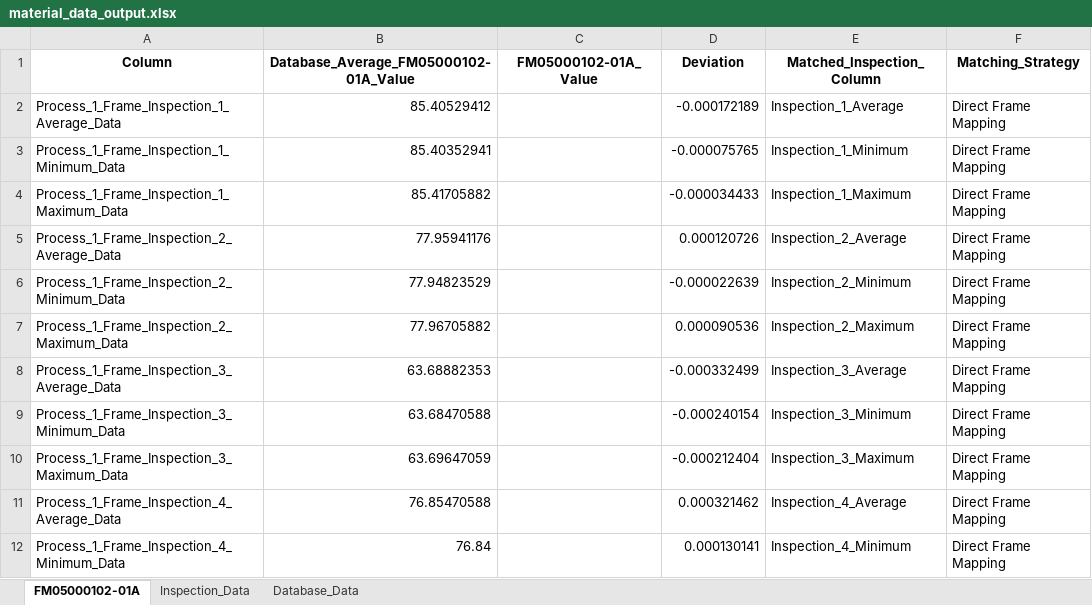
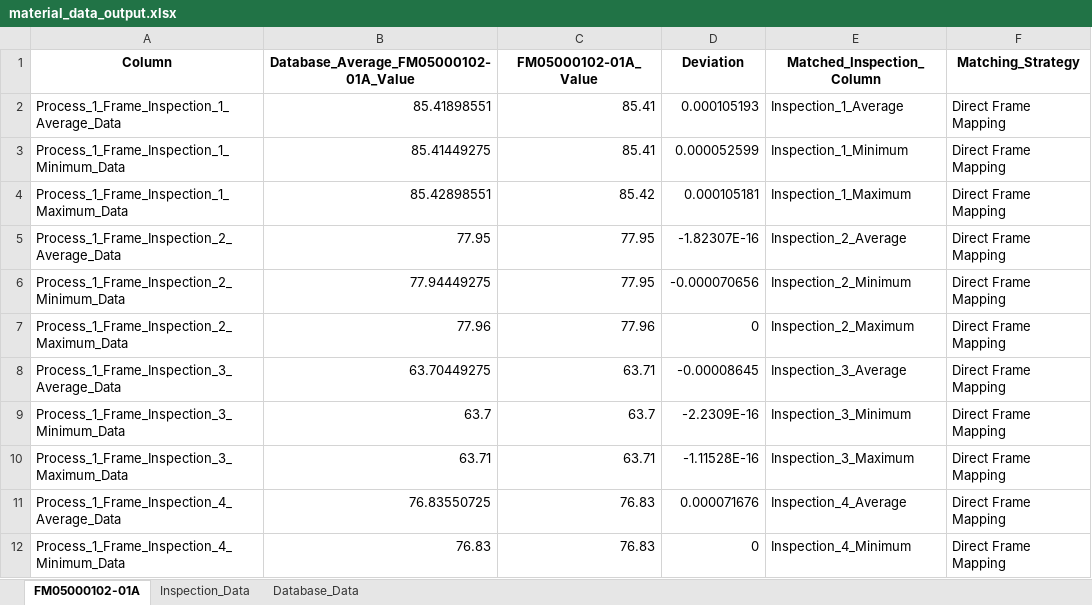
Before and after one commit to Jimcl6/material_anomaly_check_v1.1, an Excel workbook: material_data_output.xlsx, sheet FM05000102-01A, drawn as a sheet; only a part is shown; values as stored, in another font and other column widths than the file's, no borders; the diff covers the shown part only; the diff names each change by its address in the sheet, - before the commit and + after, or states it on an @@ line.

```diff
--- a/material_data_output.xlsx (sheet FM05000102-01A)
+++ b/material_data_output.xlsx (sheet FM05000102-01A)
-B2: 85.40529412
+B2: 85.41898551
-C2:C3 (FM05000102-01A_Value): (empty)
+C2:C3 (FM05000102-01A_Value): 85.41
-D2 (Deviation): -0.000172189
+D2 (Deviation): 0.000105193
-B3: 85.40352941
+B3: 85.41449275
-D3 (Deviation): -0.000075765
+D3 (Deviation): 0.000052599
-B4: 85.41705882
+B4: 85.42898551
-C4 (FM05000102-01A_Value): (empty)
+C4 (FM05000102-01A_Value): 85.42
-D4 (Deviation): -0.000034433
+D4 (Deviation): 0.000105181
-B5: 77.95941176
+B5: 77.95
-C5:C6 (FM05000102-01A_Value): (empty)
+C5:C6 (FM05000102-01A_Value): 77.95
-D5 (Deviation): 0.000120726
+D5 (Deviation): -1.82307E-16
-B6: 77.94823529
+B6: 77.94449275
-D6 (Deviation): -0.000022639
+D6 (Deviation): -0.000070656
-B7: 77.96705882
+B7: 77.96
-C7 (FM05000102-01A_Value): (empty)
+C7 (FM05000102-01A_Value): 77.96
-D7 (Deviation): 0.000090536
+D7 (Deviation): 0
-B8: 63.68882353
+B8: 63.70449275
-C8 (FM05000102-01A_Value): (empty)
+C8 (FM05000102-01A_Value): 63.71
-D8 (Deviation): -0.000332499
+D8 (Deviation): -0.00008645
-B9: 63.68470588
+B9: 63.7
-C9 (FM05000102-01A_Value): (empty)
+C9 (FM05000102-01A_Value): 63.7
-D9 (Deviation): -0.000240154
+D9 (Deviation): -2.2309E-16
-B10: 63.69647059
+B10: 63.71
-C10 (FM05000102-01A_Value): (empty)
+C10 (FM05000102-01A_Value): 63.71
-D10 (Deviation): -0.000212404
+D10 (Deviation): -1.11528E-16
-B11: 76.85470588
+B11: 76.83550725
-C11:C12 (FM05000102-01A_Value): (empty)
+C11:C12 (FM05000102-01A_Value): 76.83
-D11 (Deviation): 0.000321462
+D11 (Deviation): 0.000071676
-B12: 76.84
+B12: 76.83
-D12 (Deviation): 0.000130141
+D12 (Deviation): 0
```
Also changed, not shown: 30 edited cells elsewhere in this sheet, sheet Database_Data, sheet Inspection_Data, 1 other file.
